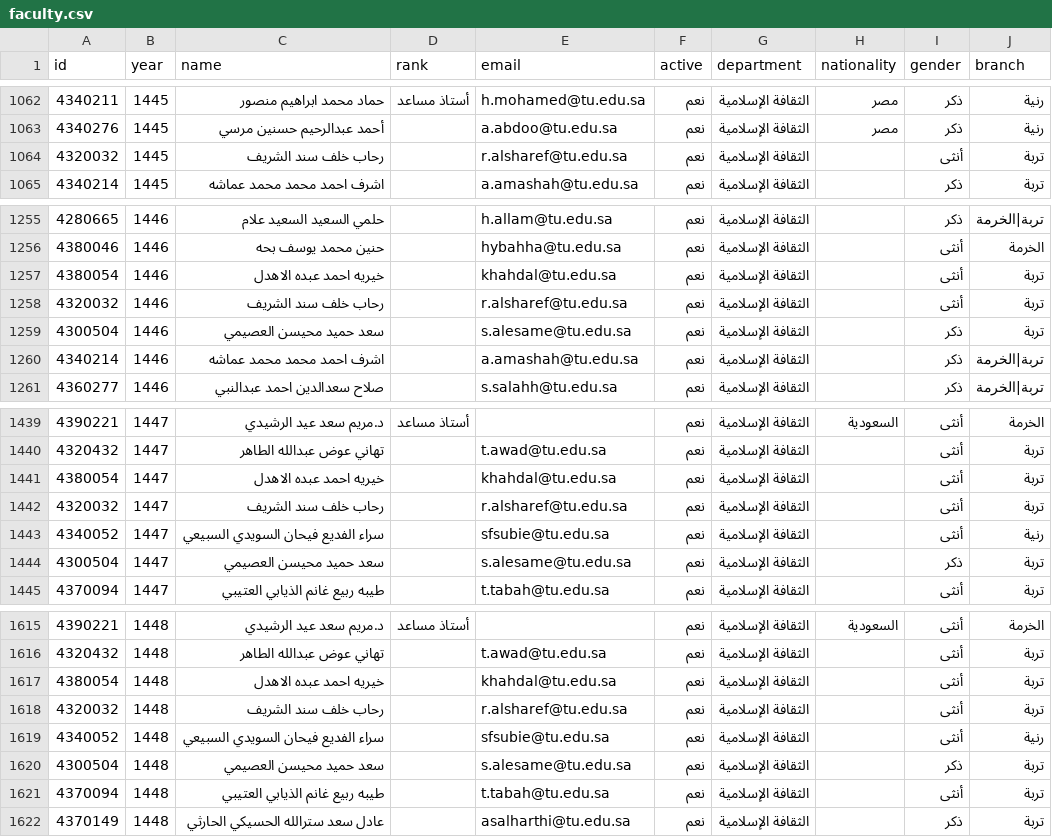
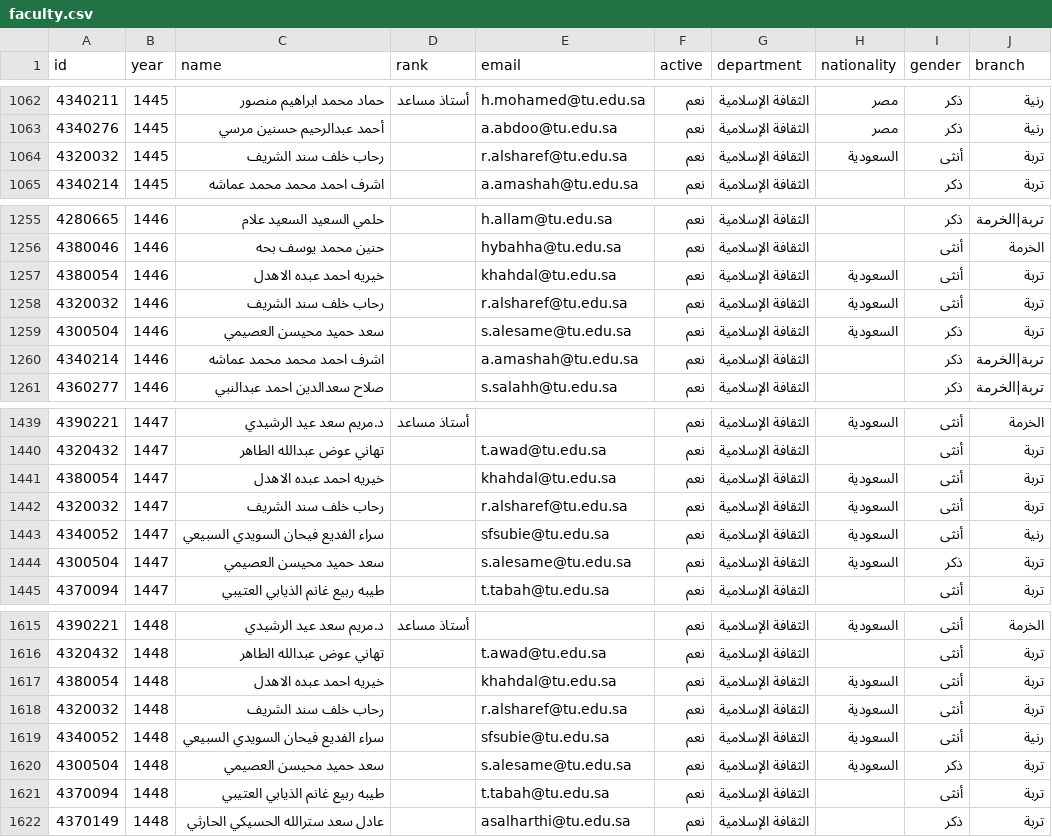
Before and after one commit to majed354/faculty-activities, a CSV file: data/faculty.csv, drawn as a sheet; only a part is shown, gaps mark what is left out.

Commit message:
Confirm four branch faculty nationalities after human review

```diff
--- a/data/faculty.csv
+++ b/data/faculty.csv
@@ -1063,3 +1063,3 @@
 4340276,1445,أحمد عبدالرحيم حسنين مرسي,,a.abdoo@tu.edu.sa,نعم,الثقافة الإسلامية,مصر,ذكر,رنية
-4320032,1445,رحاب خلف سند الشريف,,r.alsharef@tu.edu.sa,نعم,الثقافة الإسلامية,,أنثى,تربة
+4320032,1445,رحاب خلف سند الشريف,,r.alsharef@tu.edu.sa,نعم,الثقافة الإسلامية,السعودية,أنثى,تربة
 4340214,1445,اشرف احمد محمد محمد عماشه,,a.amashah@tu.edu.sa,نعم,الثقافة الإسلامية,,ذكر,تربة
@@ -1256,5 +1256,5 @@
 4380046,1446,حنين محمد يوسف بحه,,hybahha@tu.edu.sa,نعم,الثقافة الإسلامية,,أنثى,الخرمة
-4380054,1446,خيريه احمد عبده الاهدل,,khahdal@tu.edu.sa,نعم,الثقافة الإسلامية,,أنثى,تربة
-4320032,1446,رحاب خلف سند الشريف,,r.alsharef@tu.edu.sa,نعم,الثقافة الإسلامية,,أنثى,تربة
-4300504,1446,سعد حميد محيسن العصيمي,,s.alesame@tu.edu.sa,نعم,الثقافة الإسلامية,,ذكر,تربة
+4380054,1446,خيريه احمد عبده الاهدل,,khahdal@tu.edu.sa,نعم,الثقافة الإسلامية,السعودية,أنثى,تربة
+4320032,1446,رحاب خلف سند الشريف,,r.alsharef@tu.edu.sa,نعم,الثقافة الإسلامية,السعودية,أنثى,تربة
+4300504,1446,سعد حميد محيسن العصيمي,,s.alesame@tu.edu.sa,نعم,الثقافة الإسلامية,السعودية,ذكر,تربة
 4340214,1446,اشرف احمد محمد محمد عماشه,,a.amashah@tu.edu.sa,نعم,الثقافة الإسلامية,,ذكر,تربة|الخرمة
@@ -1440,6 +1440,6 @@
 4320432,1447,تهاني عوض عبدالله الطاهر,,t.awad@tu.edu.sa,نعم,الثقافة الإسلامية,,أنثى,تربة
-4380054,1447,خيريه احمد عبده الاهدل,,khahdal@tu.edu.sa,نعم,الثقافة الإسلامية,,أنثى,تربة
-4320032,1447,رحاب خلف سند الشريف,,r.alsharef@tu.edu.sa,نعم,الثقافة الإسلامية,,أنثى,تربة
-4340052,1447,سراء الفديع فيحان السويدي السبيعي,,sfsubie@tu.edu.sa,نعم,الثقافة الإسلامية,,أنثى,رنية
-4300504,1447,سعد حميد محيسن العصيمي,,s.alesame@tu.edu.sa,نعم,الثقافة الإسلامية,,ذكر,تربة
+4380054,1447,خيريه احمد عبده الاهدل,,khahdal@tu.edu.sa,نعم,الثقافة الإسلامية,السعودية,أنثى,تربة
+4320032,1447,رحاب خلف سند الشريف,,r.alsharef@tu.edu.sa,نعم,الثقافة الإسلامية,السعودية,أنثى,تربة
+4340052,1447,سراء الفديع فيحان السويدي السبيعي,,sfsubie@tu.edu.sa,نعم,الثقافة الإسلامية,السعودية,أنثى,رنية
+4300504,1447,سعد حميد محيسن العصيمي,,s.alesame@tu.edu.sa,نعم,الثقافة الإسلامية,السعودية,ذكر,تربة
 4370094,1447,طيبه ربيع غانم الذيابي العتيبي,,t.tabah@tu.edu.sa,نعم,الثقافة الإسلامية,,أنثى,تربة
@@ -1616,6 +1616,6 @@
 4320432,1448,تهاني عوض عبدالله الطاهر,,t.awad@tu.edu.sa,نعم,الثقافة الإسلامية,,أنثى,تربة
-4380054,1448,خيريه احمد عبده الاهدل,,khahdal@tu.edu.sa,نعم,الثقافة الإسلامية,,أنثى,تربة
-4320032,1448,رحاب خلف سند الشريف,,r.alsharef@tu.edu.sa,نعم,الثقافة الإسلامية,,أنثى,تربة
-4340052,1448,سراء الفديع فيحان السويدي السبيعي,,sfsubie@tu.edu.sa,نعم,الثقافة الإسلامية,,أنثى,رنية
-4300504,1448,سعد حميد محيسن العصيمي,,s.alesame@tu.edu.sa,نعم,الثقافة الإسلامية,,ذكر,تربة
+4380054,1448,خيريه احمد عبده الاهدل,,khahdal@tu.edu.sa,نعم,الثقافة الإسلامية,السعودية,أنثى,تربة
+4320032,1448,رحاب خلف سند الشريف,,r.alsharef@tu.edu.sa,نعم,الثقافة الإسلامية,السعودية,أنثى,تربة
+4340052,1448,سراء الفديع فيحان السويدي السبيعي,,sfsubie@tu.edu.sa,نعم,الثقافة الإسلامية,السعودية,أنثى,رنية
+4300504,1448,سعد حميد محيسن العصيمي,,s.alesame@tu.edu.sa,نعم,الثقافة الإسلامية,السعودية,ذكر,تربة
 4370094,1448,طيبه ربيع غانم الذيابي العتيبي,,t.tabah@tu.edu.sa,نعم,الثقافة الإسلامية,,أنثى,تربة
```
Also changed, not shown: scripts/branch_faculty_registry.csv, 1 other file.
